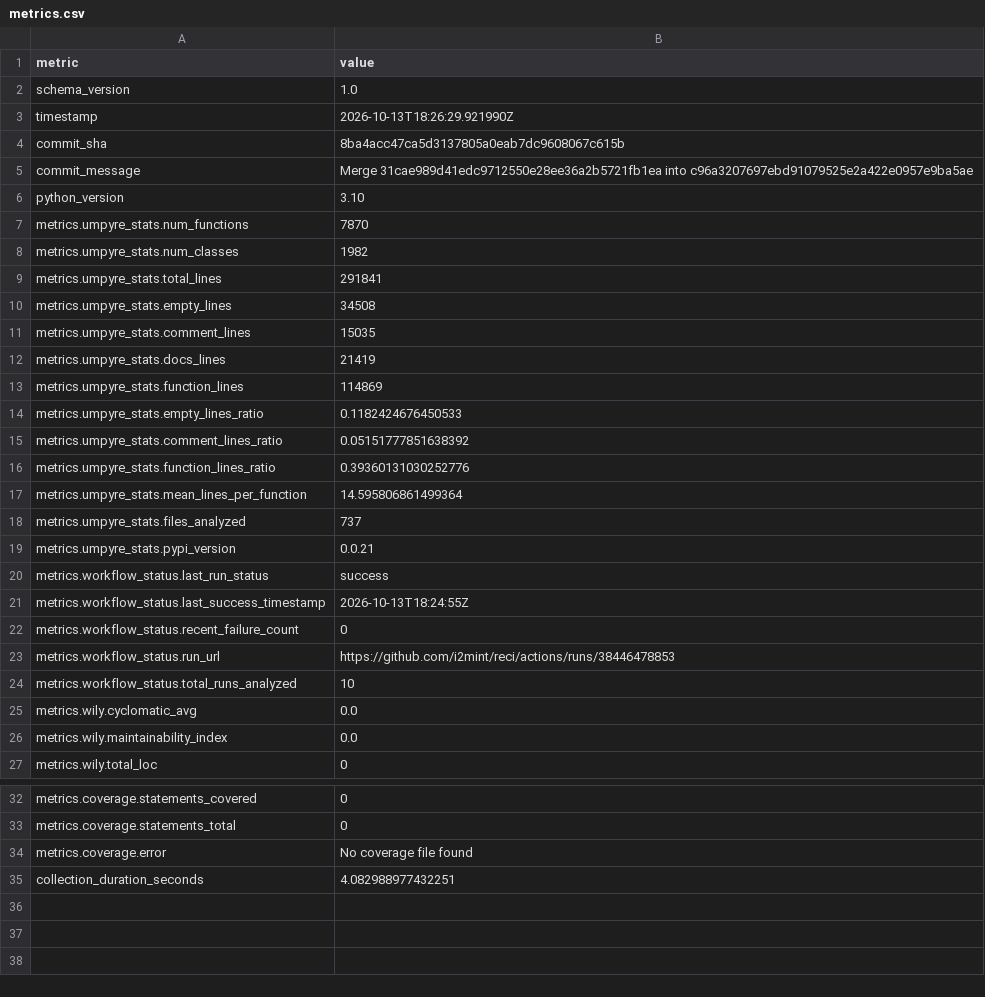
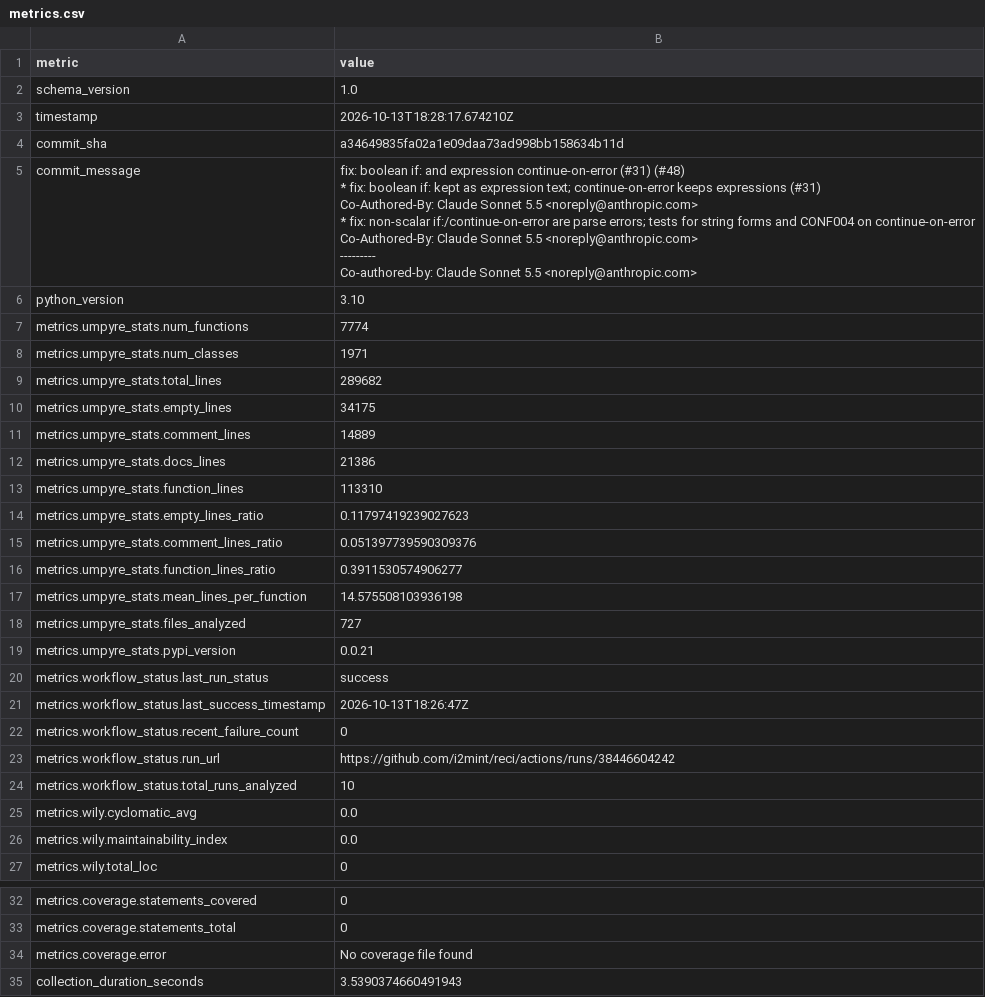
Before and after one commit to i2mint/reci, a CSV file: metrics.csv, drawn as a sheet; only a part is shown, gaps mark what is left out.

Commit message:
Update metrics for a346498

```diff
--- a/metrics.csv
+++ b/metrics.csv
@@ -2,23 +2,35 @@ metric,value
 schema_version,1.0
-timestamp,2026-10-13T18:26:29.921990Z
-commit_sha,8ba4acc47ca5d3137805a0eab7dc9608067c615b
-commit_message,Merge 31cae989d41edc9712550e28ee36a2b5721fb1ea into c96a3207697ebd91079525e2a422e0957e9ba5ae
+timestamp,2026-10-13T18:28:17.674210Z
+commit_sha,a34649835fa02a1e09daa73ad998bb158634b11d
+commit_message,"fix: boolean if: and expression continue-on-error (#31) (#48)
+
+* fix: boolean if: kept as expression text; continue-on-error keeps expressions (#31)
+
+Co-Authored-By: Claude Sonnet 5.5 <noreply@anthropic.com>
+
+* fix: non-scalar if:/continue-on-error are parse errors; tests for string forms and CONF004 on continue-on-error
+
+Co-Authored-By: Claude Sonnet 5.5 <noreply@anthropic.com>
+
+---------
+
+Co-authored-by: Claude Sonnet 5.5 <noreply@anthropic.com>"
 python_version,3.10
-metrics.umpyre_stats.num_functions,7870
-metrics.umpyre_stats.num_classes,1982
-metrics.umpyre_stats.total_lines,291841
-metrics.umpyre_stats.empty_lines,34508
-metrics.umpyre_stats.comment_lines,15035
-metrics.umpyre_stats.docs_lines,21419
-metrics.umpyre_stats.function_lines,114869
-metrics.umpyre_stats.empty_lines_ratio,0.1182424676450533
-metrics.umpyre_stats.comment_lines_ratio,0.05151777851638392
-metrics.umpyre_stats.function_lines_ratio,0.39360131030252776
-metrics.umpyre_stats.mean_lines_per_function,14.595806861499364
-metrics.umpyre_stats.files_analyzed,737
+metrics.umpyre_stats.num_functions,7774
+metrics.umpyre_stats.num_classes,1971
+metrics.umpyre_stats.total_lines,289682
+metrics.umpyre_stats.empty_lines,34175
+metrics.umpyre_stats.comment_lines,14889
+metrics.umpyre_stats.docs_lines,21386
+metrics.umpyre_stats.function_lines,113310
+metrics.umpyre_stats.empty_lines_ratio,0.11797419239027623
+metrics.umpyre_stats.comment_lines_ratio,0.051397739590309376
+metrics.umpyre_stats.function_lines_ratio,0.3911530574906277
+metrics.umpyre_stats.mean_lines_per_function,14.575508103936198
+metrics.umpyre_stats.files_analyzed,727
 metrics.umpyre_stats.pypi_version,0.0.21
 metrics.workflow_status.last_run_status,success
-metrics.workflow_status.last_success_timestamp,2026-10-13T18:24:55Z
+metrics.workflow_status.last_success_timestamp,2026-10-13T18:26:47Z
 metrics.workflow_status.recent_failure_count,0
-metrics.workflow_status.run_url,https://github.com/i2mint/reci/actions/runs/38446478853
+metrics.workflow_status.run_url,https://github.com/i2mint/reci/actions/runs/38446604242
 metrics.workflow_status.total_runs_analyzed,10
@@ -38,2 +50,2 @@ metrics.coverage.statements_total,0
 metrics.coverage.error,No coverage file found
-collection_duration_seconds,4.082988977432251
+collection_duration_seconds,3.5390374660491943
```
Also changed, not shown: 2 other files.
